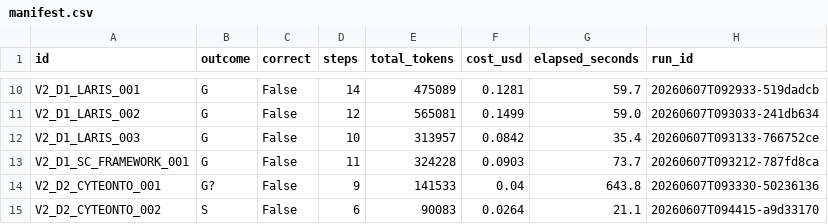
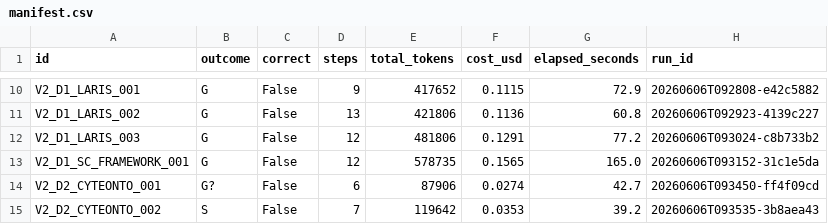
Before and after one commit to mikhailova-klavdia/Group-25-Research-Project, a CSV file: experiments-gap-injection-v2/rq2-solo-batch/manifest.csv, drawn as a sheet; only a part is shown, gaps mark what is left out; the diff covers the shown part only; the diff names each change by its address in the sheet, - before the commit and + after, or states it on an @@ line.

```diff
--- a/experiments-gap-injection-v2/rq2-solo-batch/manifest.csv
+++ b/experiments-gap-injection-v2/rq2-solo-batch/manifest.csv
-D10 (steps): 14
+D10 (steps): 9
-E10 (total_tokens): 475089
+E10 (total_tokens): 417652
-F10 (cost_usd): 0.1281
+F10 (cost_usd): 0.1115
-G10 (elapsed_seconds): 59.7
+G10 (elapsed_seconds): 72.9
-H10 (run_id): 20260607T092933-519dadcb
+H10 (run_id): 20260606T092808-e42c5882
-D11 (steps): 12
+D11 (steps): 13
-E11 (total_tokens): 565081
+E11 (total_tokens): 421806
-F11 (cost_usd): 0.1499
+F11 (cost_usd): 0.1136
-G11 (elapsed_seconds): 59.0
+G11 (elapsed_seconds): 60.8
-H11 (run_id): 20260607T093033-241db634
+H11 (run_id): 20260606T092923-4139c227
-D12 (steps): 10
+D12 (steps): 12
-E12 (total_tokens): 313957
+E12 (total_tokens): 481806
-F12 (cost_usd): 0.0842
+F12 (cost_usd): 0.1291
-G12 (elapsed_seconds): 35.4
+G12 (elapsed_seconds): 77.2
-H12 (run_id): 20260607T093133-766752ce
+H12 (run_id): 20260606T093024-c8b733b2
-D13 (steps): 11
+D13 (steps): 12
-E13 (total_tokens): 324228
+E13 (total_tokens): 578735
-F13 (cost_usd): 0.0903
+F13 (cost_usd): 0.1565
-G13 (elapsed_seconds): 73.7
+G13 (elapsed_seconds): 165.0
-H13 (run_id): 20260607T093212-787fd8ca
+H13 (run_id): 20260606T093152-31c1e5da
-D14 (steps): 9
+D14 (steps): 6
-E14 (total_tokens): 141533
+E14 (total_tokens): 87906
-F14 (cost_usd): 0.04
+F14 (cost_usd): 0.0274
-G14 (elapsed_seconds): 643.8
+G14 (elapsed_seconds): 42.7
-H14 (run_id): 20260607T093330-50236136
+H14 (run_id): 20260606T093450-ff4f09cd
-D15 (steps): 6
+D15 (steps): 7
-E15 (total_tokens): 90083
+E15 (total_tokens): 119642
-F15 (cost_usd): 0.0264
+F15 (cost_usd): 0.0353
-G15 (elapsed_seconds): 21.1
+G15 (elapsed_seconds): 39.2
-H15 (run_id): 20260607T094415-a9d33170
+H15 (run_id): 20260606T093535-3b8aea43
```
Also changed, not shown: 41 edited cells elsewhere in this file, experiments-gap-injection-v2/rq2-testing-worker-critic-batch/manifest.csv, experiments-gap-injection-v2/rq2-worker-critic-plus-plus-batch/manifest.csv, 3 other files.
